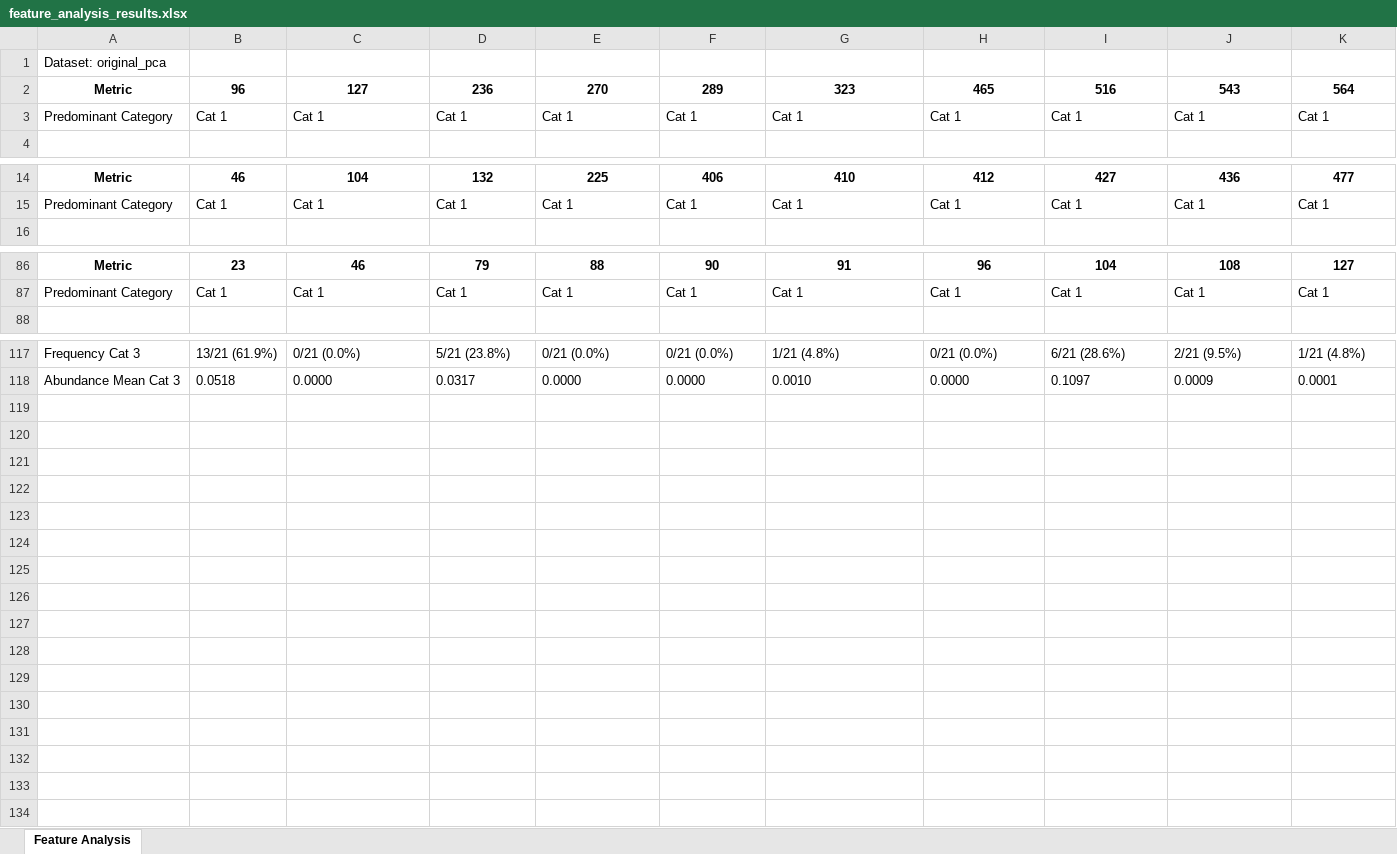
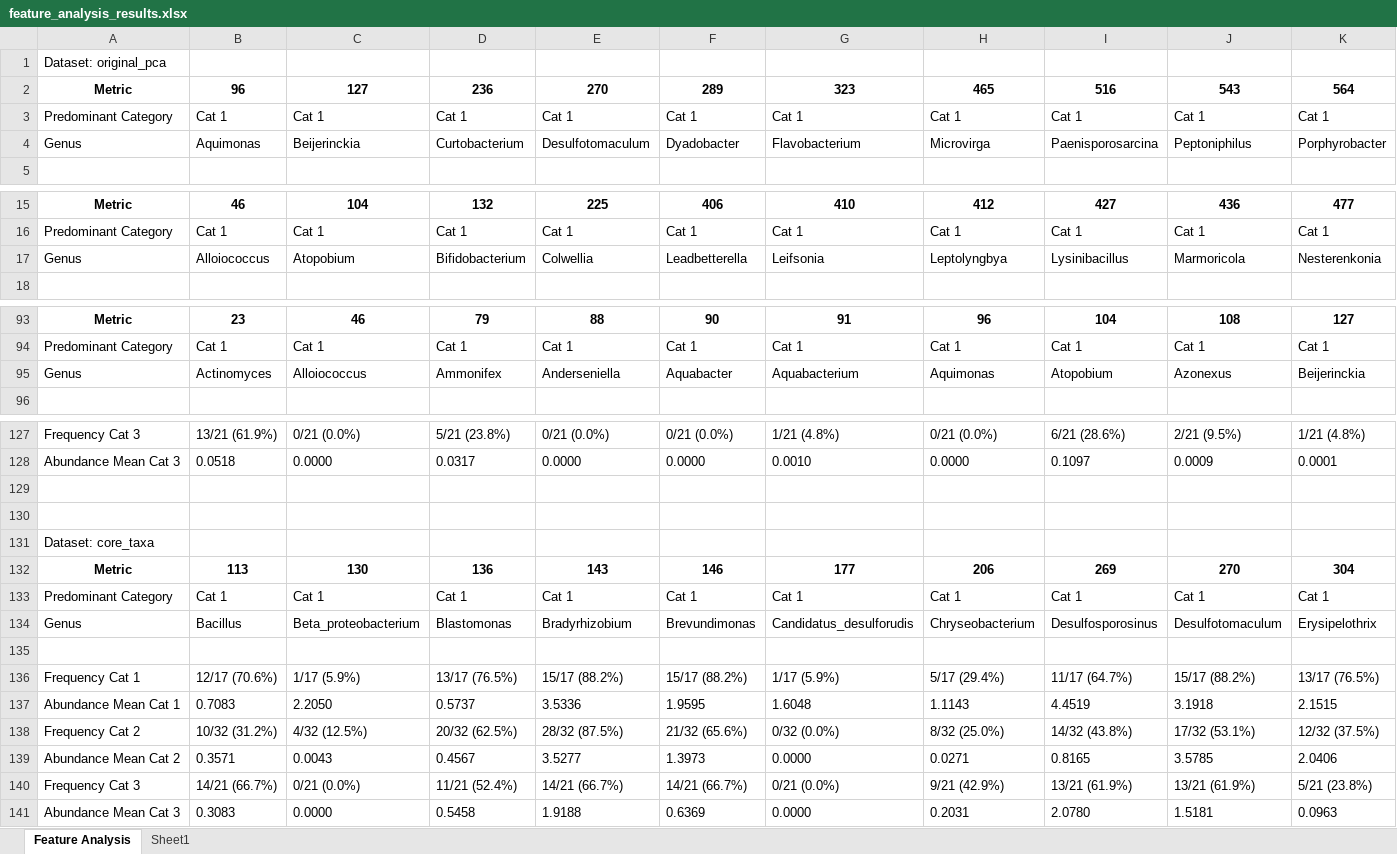
Before and after one commit to MagicAlex238/2_Micro, an Excel workbook: data/feature_analysis_results.xlsx, sheet Feature Analysis, drawn as a sheet; only a part is shown, gaps mark what is left out; values as stored, in another font and other column widths than the file's, no borders; rows hold the shown columns only; the diff covers the shown part only; the diff names each change by its address in the sheet, - before the commit and + after, or states it on an @@ line.

```diff
--- a/data/feature_analysis_results.xlsx (sheet Feature Analysis)
+++ b/data/feature_analysis_results.xlsx (sheet Feature Analysis)
+sheet tab: Sheet1
+row 4: Genus | Aquimonas | Beijerinckia | Curtobacterium | Desulfotomaculum | Dyadobacter | Flavobacterium | Microvirga | Paenisporosarcina | Peptoniphilus | Porphyrobacter
+row 17: Genus | Alloiococcus | Atopobium | Bifidobacterium | Colwellia | Leadbetterella | Leifsonia | Leptolyngbya | Lysinibacillus | Marmoricola | Nesterenkonia
+row 95: Genus | Actinomyces | Alloiococcus | Ammonifex | Anderseniella | Aquabacter | Aquabacterium | Aquimonas | Atopobium | Azonexus | Beijerinckia
+row 129: (empty)
+row 130: (empty)
+row 131: Dataset: core_taxa
+row 132: Metric | 113 | 130 | 136 | 143 | 146 | 177 | 206 | 269 | 270 | 304
+row 133: Predominant Category | Cat 1 | Cat 1 | Cat 1 | Cat 1 | Cat 1 | Cat 1 | Cat 1 | Cat 1 | Cat 1 | Cat 1
+row 134: Genus | Bacillus | Beta_proteobacterium | Blastomonas | Bradyrhizobium | Brevundimonas | Candidatus_desulforudis | Chryseobacterium | Desulfosporosinus | Desulfotomaculum | Erysipelothrix
+row 135: (empty)
+row 136: Frequency Cat 1 | 12/17 (70.6%) | 1/17 (5.9%) | 13/17 (76.5%) | 15/17 (88.2%) | 15/17 (88.2%) | 1/17 (5.9%) | 5/17 (29.4%) | 11/17 (64.7%) | 15/17 (88.2%) | 13/17 (76.5%)
+row 137: Abundance Mean Cat 1 | 0.7083 | 2.2050 | 0.5737 | 3.5336 | 1.9595 | 1.6048 | 1.1143 | 4.4519 | 3.1918 | 2.1515
+row 138: Frequency Cat 2 | 10/32 (31.2%) | 4/32 (12.5%) | 20/32 (62.5%) | 28/32 (87.5%) | 21/32 (65.6%) | 0/32 (0.0%) | 8/32 (25.0%) | 14/32 (43.8%) | 17/32 (53.1%) | 12/32 (37.5%)
+row 139: Abundance Mean Cat 2 | 0.3571 | 0.0043 | 0.4567 | 3.5277 | 1.3973 | 0.0000 | 0.0271 | 0.8165 | 3.5785 | 2.0406
+row 140: Frequency Cat 3 | 14/21 (66.7%) | 0/21 (0.0%) | 11/21 (52.4%) | 14/21 (66.7%) | 14/21 (66.7%) | 0/21 (0.0%) | 9/21 (42.9%) | 13/21 (61.9%) | 13/21 (61.9%) | 5/21 (23.8%)
+row 141: Abundance Mean Cat 3 | 0.3083 | 0.0000 | 0.5458 | 1.9188 | 0.6369 | 0.0000 | 0.2031 | 2.0780 | 1.5181 | 0.0963
```
Also changed, not shown: 7 added rows elsewhere in this sheet, data/comparing_check_usual.xlsx, data/finalist_dfs.xlsx, 3 other files.
